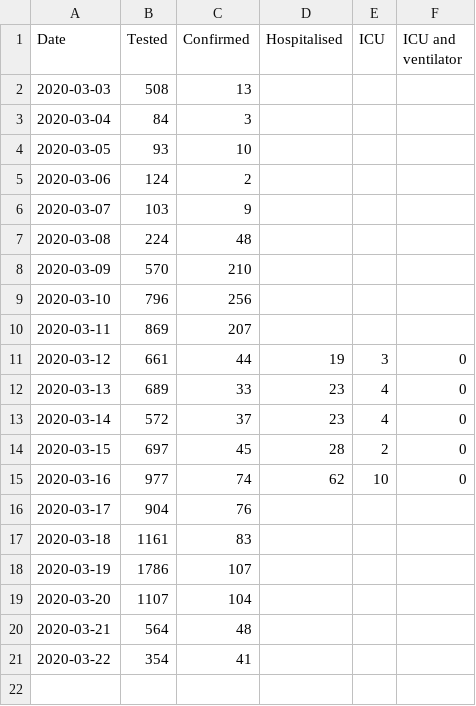
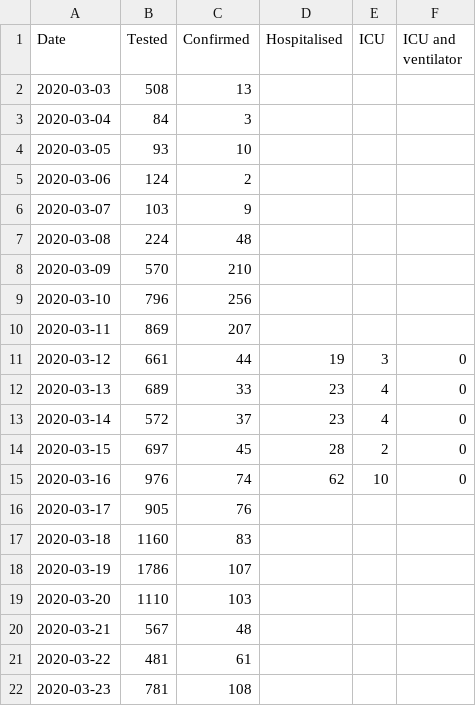
Before and after one commit to covid-19-sim/covid-19.sst.dk, a CSV file: sst2csv/sst-covid19-early.csv, drawn as a sheet.

Commit message:
Updated with numbers from https://files.ssi.dk/COVID19-overvaagningsrapport-24032020

```diff
--- a/sst2csv/sst-covid19-early.csv
+++ b/sst2csv/sst-covid19-early.csv
@@ -14,8 +14,9 @@ Date,Tested,Confirmed,Hospitalised,ICU,ICU and ventilator
 2020-03-15,697,45,28,2,0
-2020-03-16,977,74,62,10,0
-2020-03-17,904,76,,,
-2020-03-18,1161,83,,,
+2020-03-16,976,74,62,10,0
+2020-03-17,905,76,,,
+2020-03-18,1160,83,,,
 2020-03-19,1786,107,,,
-2020-03-20,1107,104,,,
-2020-03-21,564,48,,,
-2020-03-22,354,41,,,
+2020-03-20,1110,103,,,
+2020-03-21,567,48,,,
+2020-03-22,481,61,,,
+2020-03-23,781,108,,,
```
